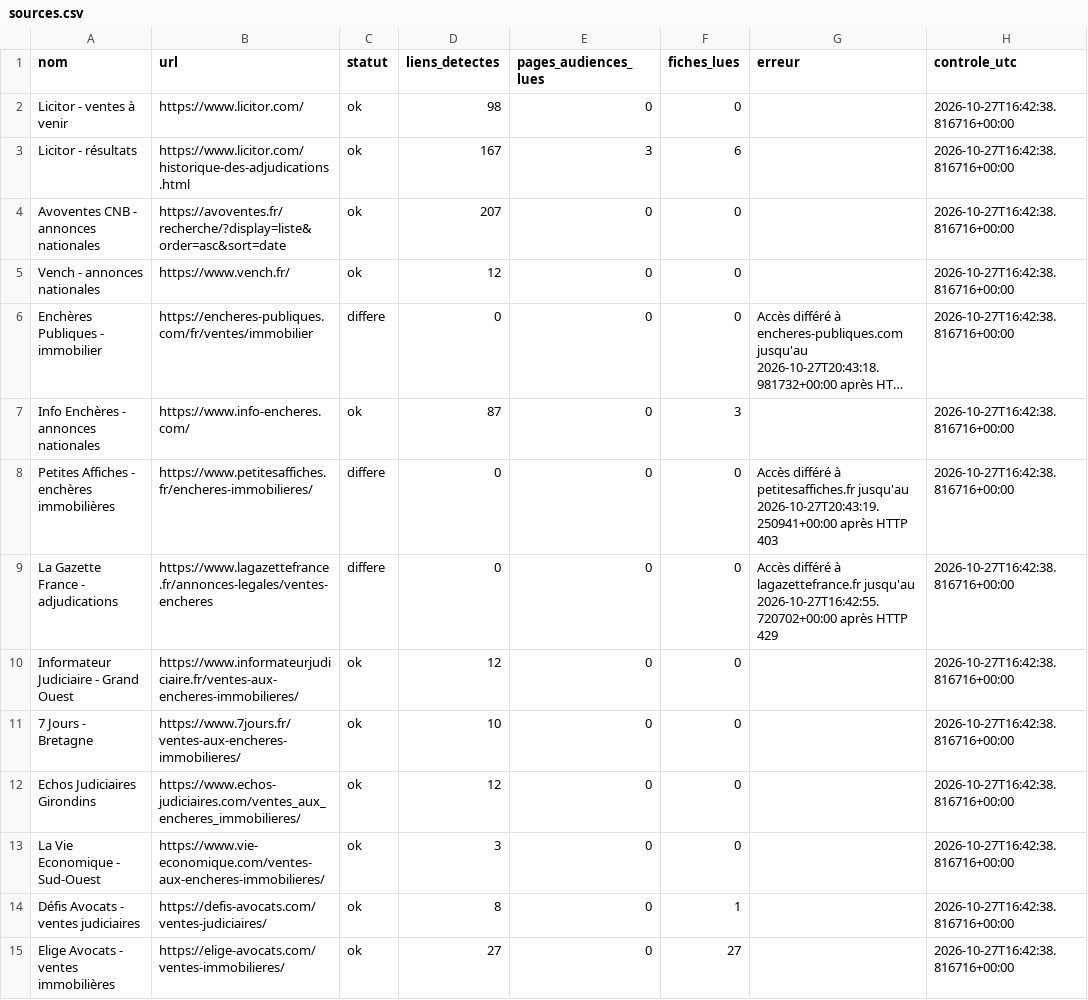
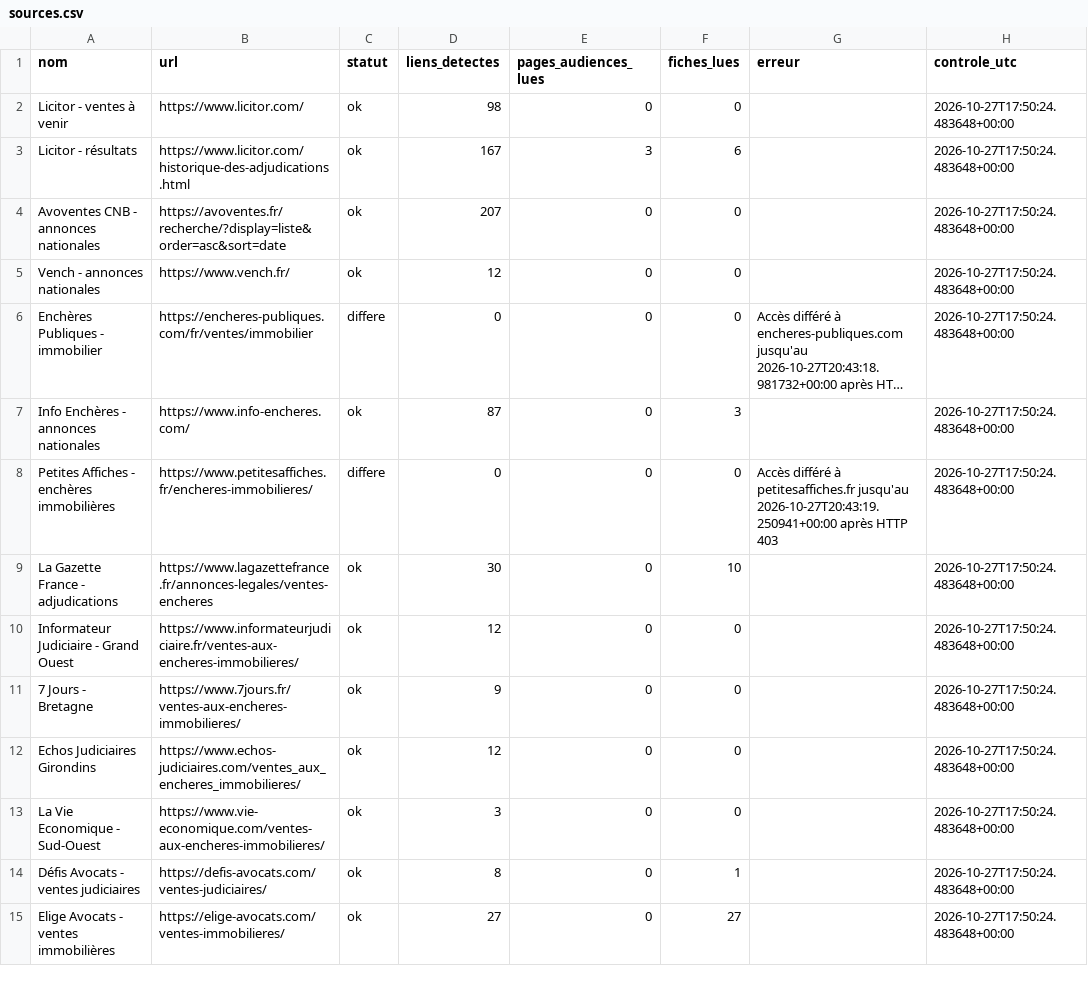
Before and after one commit to adjudications-france-monitor/adjudications-france-monitor, a CSV file: rapports/sources.csv, drawn as a sheet; only a part is shown; long unchanged cells end in …; the diff covers the shown part only; the diff names each change by its address in the sheet, - before the commit and + after, or states it on an @@ line.

```diff
--- a/rapports/sources.csv
+++ b/rapports/sources.csv
-H2:H15 (controle_utc): 2026-10-27T16:42:38.816716+00:00
+H2:H15 (controle_utc): 2026-10-27T17:50:24.483648+00:00
-C9 (statut): differe
+C9 (statut): ok
-D9 (liens_detectes): 0
+D9 (liens_detectes): 30
-F9 (fiches_lues): 0
+F9 (fiches_lues): 10
-G9 (erreur): Accès différé à lagazettefrance.fr jusqu'au 2026-10-27T16:42:55.720702+00:00 après HTTP 429
+G9 (erreur): (empty)
-D11 (liens_detectes): 10
+D11 (liens_detectes): 9
```
Also changed, not shown: 25 edited cells elsewhere in this file, 3 other files.
